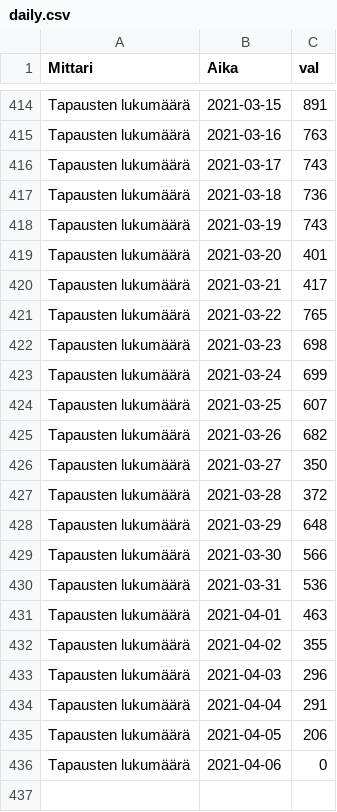
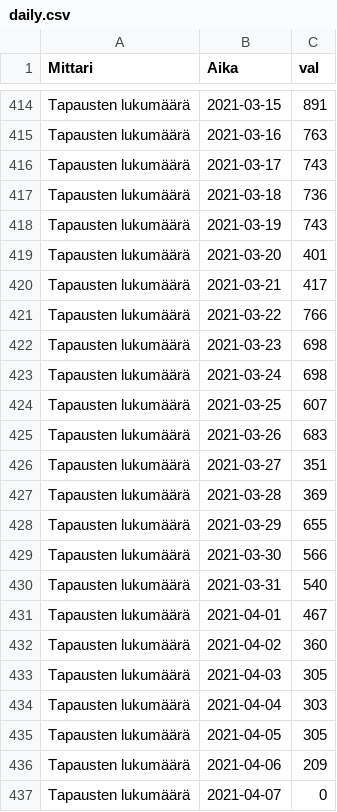
Before and after one commit to ahnl/covid-19.fi, a CSV file: data/daily.csv, drawn as a sheet; only a part is shown, gaps mark what is left out.

```diff
--- a/data/daily.csv
+++ b/data/daily.csv
@@ -420,17 +420,18 @@ Tapausten lukumäärä;2021-03-20;401
 Tapausten lukumäärä;2021-03-21;417
-Tapausten lukumäärä;2021-03-22;765
+Tapausten lukumäärä;2021-03-22;766
 Tapausten lukumäärä;2021-03-23;698
-Tapausten lukumäärä;2021-03-24;699
+Tapausten lukumäärä;2021-03-24;698
 Tapausten lukumäärä;2021-03-25;607
-Tapausten lukumäärä;2021-03-26;682
-Tapausten lukumäärä;2021-03-27;350
-Tapausten lukumäärä;2021-03-28;372
-Tapausten lukumäärä;2021-03-29;648
+Tapausten lukumäärä;2021-03-26;683
+Tapausten lukumäärä;2021-03-27;351
+Tapausten lukumäärä;2021-03-28;369
+Tapausten lukumäärä;2021-03-29;655
 Tapausten lukumäärä;2021-03-30;566
-Tapausten lukumäärä;2021-03-31;536
-Tapausten lukumäärä;2021-04-01;463
-Tapausten lukumäärä;2021-04-02;355
-Tapausten lukumäärä;2021-04-03;296
-Tapausten lukumäärä;2021-04-04;291
-Tapausten lukumäärä;2021-04-05;206
-Tapausten lukumäärä;2021-04-06;0
+Tapausten lukumäärä;2021-03-31;540
+Tapausten lukumäärä;2021-04-01;467
+Tapausten lukumäärä;2021-04-02;360
+Tapausten lukumäärä;2021-04-03;305
+Tapausten lukumäärä;2021-04-04;303
+Tapausten lukumäärä;2021-04-05;305
+Tapausten lukumäärä;2021-04-06;209
+Tapausten lukumäärä;2021-04-07;0
```
Also changed, not shown: data/regional.csv.
